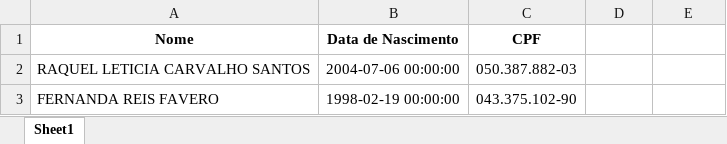
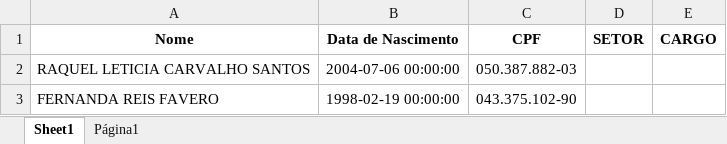
Before and after one commit to AlvaroMayF/PesquisaRH, an Excel workbook: data/colaboradores_samar.xlsx, sheet Sheet1, drawn as a sheet; only a part is shown; values as stored, in another font and other column widths than the file's, no borders; charts and pictures not drawn; the diff names each change by its address in the sheet, - before the commit and + after, or states it on an @@ line.

```diff
--- a/data/colaboradores_samar.xlsx (sheet Sheet1)
+++ b/data/colaboradores_samar.xlsx (sheet Sheet1)
+sheet tab: Página1
-D1: (empty)
+D1: SETOR
-E1: (empty)
+E1: CARGO
```
Also changed, not shown: charts or pictures, 43 other files.
